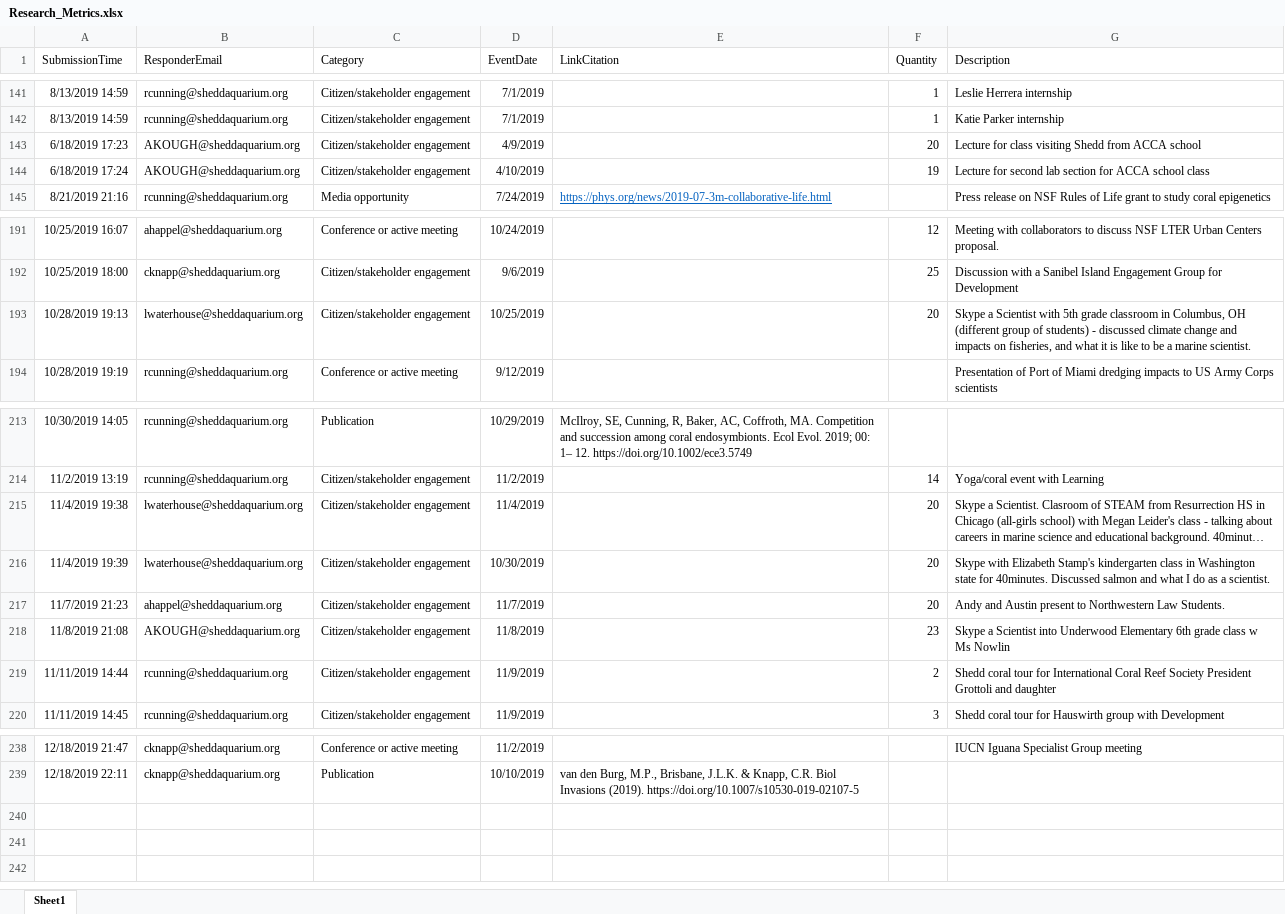
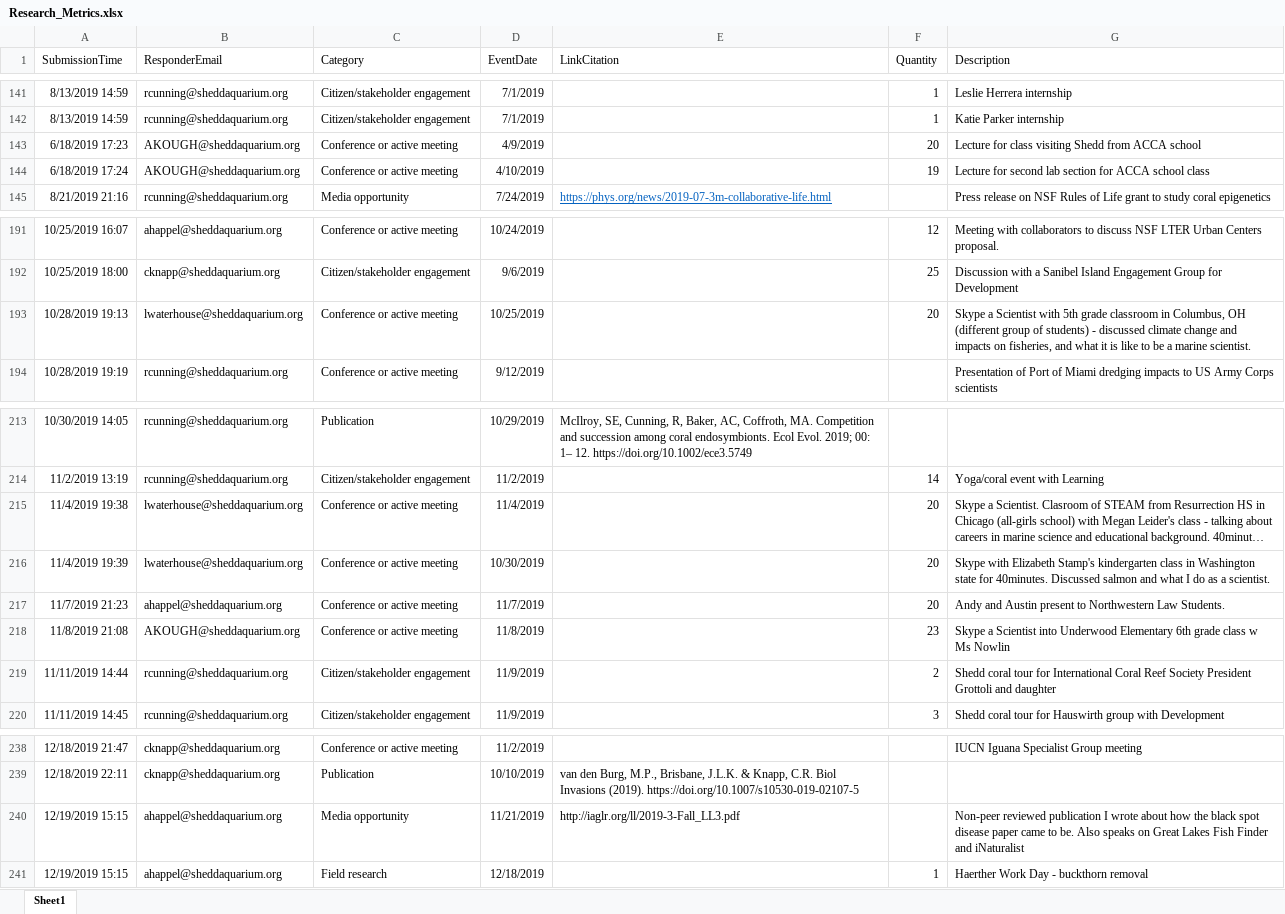
Before and after one commit to jrcunning/HC_metrics, an Excel workbook: data/Research_Metrics.xlsx, sheet Sheet1, drawn as a sheet; only a part is shown, gaps mark what is left out; long unchanged cells end in …; values as stored, in another font and other column widths than the file's, no borders; table styles not drawn; the diff names each change by its address in the sheet, - before the commit and + after, or states it on an @@ line.

Commit message:
change some stakeholders to presentations

```diff
--- a/data/Research_Metrics.xlsx (sheet Sheet1)
+++ b/data/Research_Metrics.xlsx (sheet Sheet1)
-C143:C144 (Category): Citizen/stakeholder engagement
+C143:C144 (Category): Conference or active meeting
-C193 (Category): Citizen/stakeholder engagement
+C193 (Category): Conference or active meeting
-C215:C218 (Category): Citizen/stakeholder engagement
+C215:C218 (Category): Conference or active meeting
+row 240: 12/19/2019 15:15 | ahappel@sheddaquarium.org | Media opportunity | 11/21/2019 | http://iaglr.org/ll/2019-3-Fall_LL3.pdf |  | Non-peer reviewed publication I wrote about how the black spot disease paper came to be. Also speaks on Great Lakes Fish Finder and iNaturalist
+row 241: 12/19/2019 15:15 | ahappel@sheddaquarium.org | Field research | 12/18/2019 |  | 1 | Haerther Work Day - buckthorn removal
```
